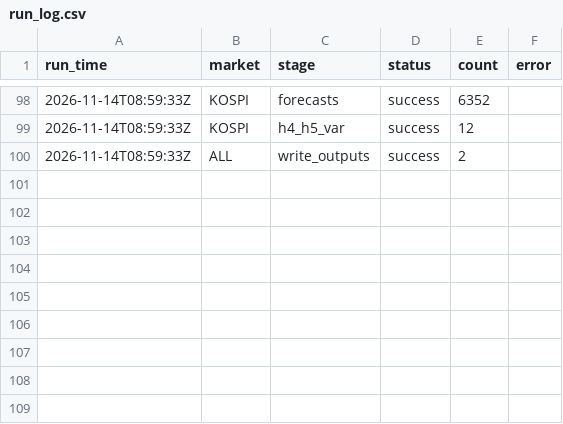
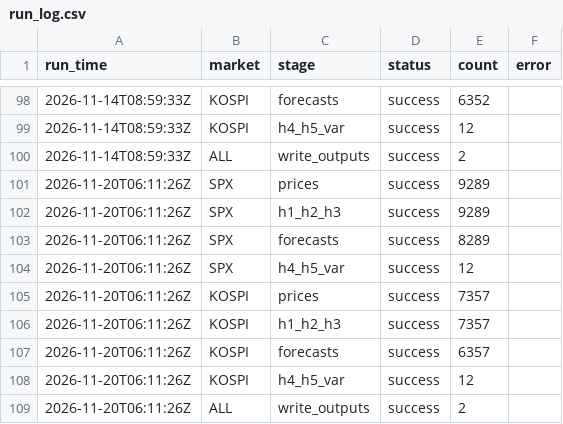
Before and after one commit to japark22/market-distribution-tests, a CSV file: results/run_log.csv, drawn as a sheet; only a part is shown, gaps mark what is left out; the diff names each change by its address in the sheet, - before the commit and + after, or states it on an @@ line.

```diff
--- a/results/run_log.csv
+++ b/results/run_log.csv
+row 101: 2026-11-20T06:11:26Z | SPX | prices | success | 9289
+row 102: 2026-11-20T06:11:26Z | SPX | h1_h2_h3 | success | 9289
+row 103: 2026-11-20T06:11:26Z | SPX | forecasts | success | 8289
+row 104: 2026-11-20T06:11:26Z | SPX | h4_h5_var | success | 12
+row 105: 2026-11-20T06:11:26Z | KOSPI | prices | success | 7357
+row 106: 2026-11-20T06:11:26Z | KOSPI | h1_h2_h3 | success | 7357
+row 107: 2026-11-20T06:11:26Z | KOSPI | forecasts | success | 6357
+row 108: 2026-11-20T06:11:26Z | KOSPI | h4_h5_var | success | 12
+row 109: 2026-11-20T06:11:26Z | ALL | write_outputs | success | 2
```
Also changed, not shown: results/pit_tests.csv, results/var_backtest.csv, 18 other files.
